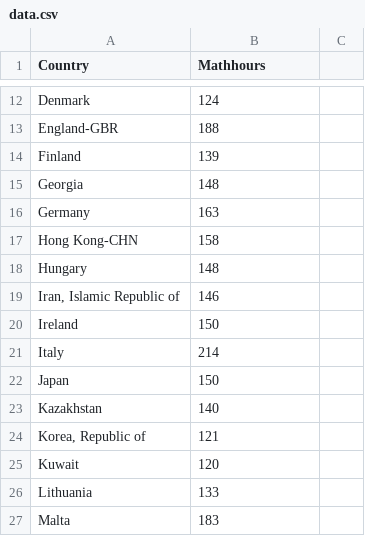
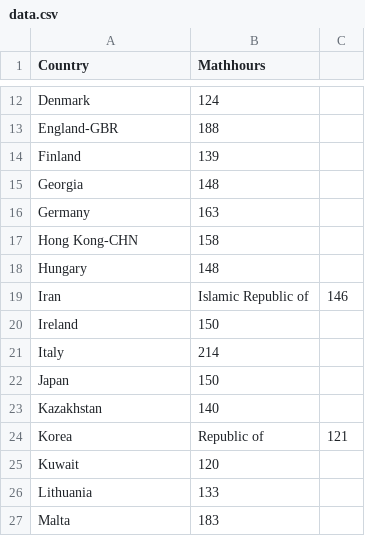
Before and after one commit to Faaaaaye/Faaaaaye.github.io, a CSV file: data.csv, drawn as a sheet; only a part is shown, gaps mark what is left out; removed rows and columns are numbered as before the commit, all else as after; the diff names each change by its address in the sheet, - before the commit and + after, or states it on an @@ line.

Commit message:
Update data.csv

```diff
--- a/data.csv
+++ b/data.csv
-row 19: Iran, Islamic Republic of | 146
+row 19: Iran | Islamic Republic of | 146
-row 24: Korea, Republic of | 121
+row 24: Korea | Republic of | 121
```
